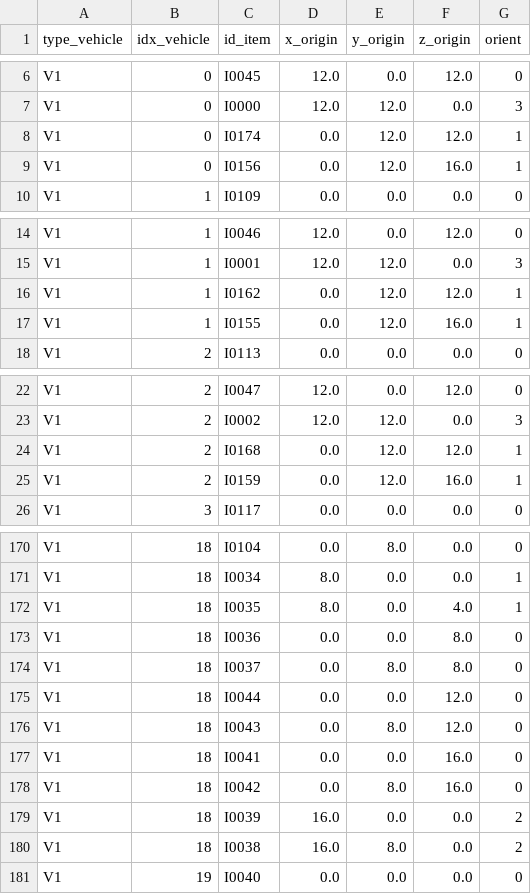
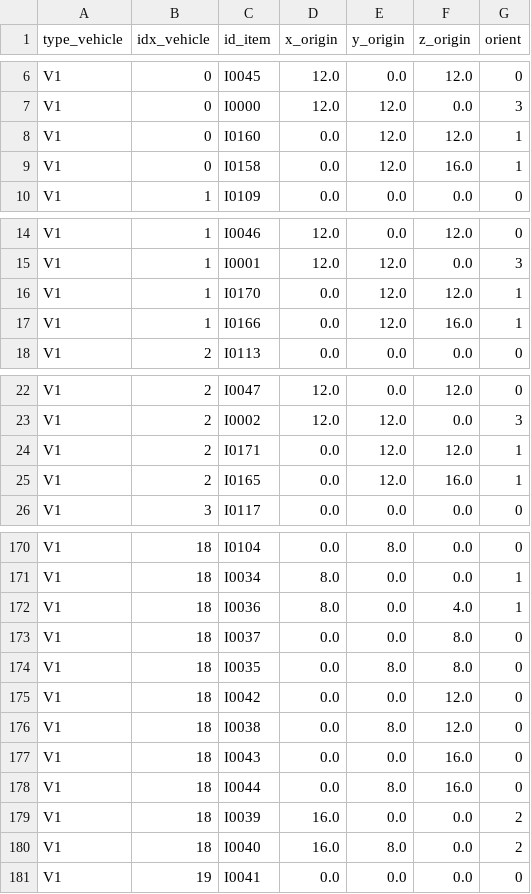
Before and after one commit to ICT4SS-Laboratories/Bin-Packing-Environment, a CSV file: results/sol_Dataset2_solver_364130.csv, drawn as a sheet; only a part is shown, gaps mark what is left out; the diff covers the shown part only.

Commit message:
Add: Dataset[0..9]

```diff
--- a/results/sol_Dataset2_solver_364130.csv
+++ b/results/sol_Dataset2_solver_364130.csv
@@ -7,4 +7,4 @@ V1,0,I0045,12.0,0.0,12.0,0
 V1,0,I0000,12.0,12.0,0.0,3
-V1,0,I0174,0.0,12.0,12.0,1
-V1,0,I0156,0.0,12.0,16.0,1
+V1,0,I0160,0.0,12.0,12.0,1
+V1,0,I0158,0.0,12.0,16.0,1
 V1,1,I0109,0.0,0.0,0.0,0
@@ -15,4 +15,4 @@ V1,1,I0046,12.0,0.0,12.0,0
 V1,1,I0001,12.0,12.0,0.0,3
-V1,1,I0162,0.0,12.0,12.0,1
-V1,1,I0155,0.0,12.0,16.0,1
+V1,1,I0170,0.0,12.0,12.0,1
+V1,1,I0166,0.0,12.0,16.0,1
 V1,2,I0113,0.0,0.0,0.0,0
@@ -23,4 +23,4 @@ V1,2,I0047,12.0,0.0,12.0,0
 V1,2,I0002,12.0,12.0,0.0,3
-V1,2,I0168,0.0,12.0,12.0,1
-V1,2,I0159,0.0,12.0,16.0,1
+V1,2,I0171,0.0,12.0,12.0,1
+V1,2,I0165,0.0,12.0,16.0,1
 V1,3,I0117,0.0,0.0,0.0,0
@@ -171,11 +171,11 @@ V1,18,I0104,0.0,8.0,0.0,0
 V1,18,I0034,8.0,0.0,0.0,1
-V1,18,I0035,8.0,0.0,4.0,1
-V1,18,I0036,0.0,0.0,8.0,0
-V1,18,I0037,0.0,8.0,8.0,0
-V1,18,I0044,0.0,0.0,12.0,0
-V1,18,I0043,0.0,8.0,12.0,0
-V1,18,I0041,0.0,0.0,16.0,0
-V1,18,I0042,0.0,8.0,16.0,0
+V1,18,I0036,8.0,0.0,4.0,1
+V1,18,I0037,0.0,0.0,8.0,0
+V1,18,I0035,0.0,8.0,8.0,0
+V1,18,I0042,0.0,0.0,12.0,0
+V1,18,I0038,0.0,8.0,12.0,0
+V1,18,I0043,0.0,0.0,16.0,0
+V1,18,I0044,0.0,8.0,16.0,0
 V1,18,I0039,16.0,0.0,0.0,2
-V1,18,I0038,16.0,8.0,0.0,2
-V1,19,I0040,0.0,0.0,0.0,0
+V1,18,I0040,16.0,8.0,0.0,2
+V1,19,I0041,0.0,0.0,0.0,0
```
Also changed, not shown: 18 edited cells elsewhere in this file, 8 other files.
